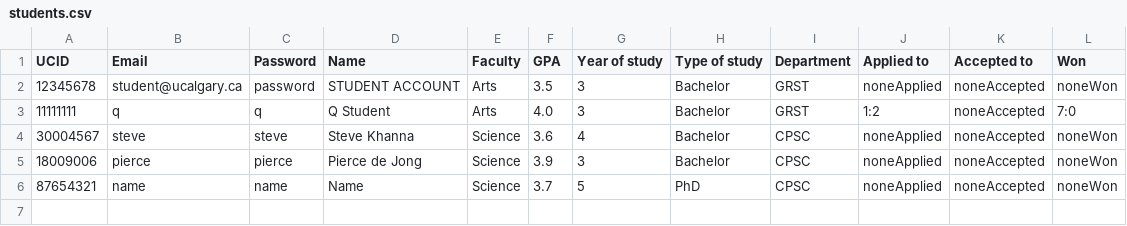
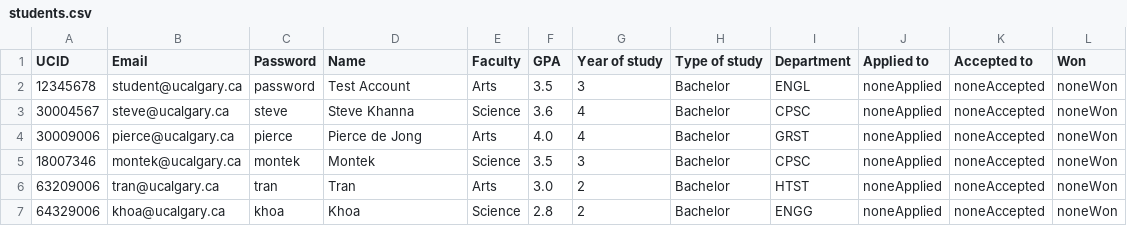
Before and after one commit to stevekhanna/Scholarship---Java, a CSV file: src/data/students.csv, drawn as a sheet.

```diff
--- a/src/data/students.csv
+++ b/src/data/students.csv
@@ -1,6 +1,7 @@
 UCID,Email,Password,Name,Faculty,GPA,Year of study,Type of study,Department,Applied to,Accepted to,Won
-12345678,student@ucalgary.ca,password,STUDENT ACCOUNT,Arts,3.5,3,Bachelor,GRST,noneApplied,noneAccepted,noneWon
-11111111,q,q,Q Student,Arts,4.0,3,Bachelor,GRST,1:2,noneAccepted,7:0
-30004567,steve,steve,Steve Khanna,Science,3.6,4,Bachelor,CPSC,noneApplied,noneAccepted,noneWon
-18009006,pierce,pierce,Pierce de Jong,Science,3.9,3,Bachelor,CPSC,noneApplied,noneAccepted,noneWon
-87654321,name,name,Name,Science,3.7,5,PhD,CPSC,noneApplied,noneAccepted,noneWon
+12345678,student@ucalgary.ca,password,Test Account,	Arts,3.5,3,Bachelor,ENGL,noneApplied,noneAccepted,noneWon
+30004567,steve@ucalgary.ca,steve,Steve Khanna,		Science,3.6,4,Bachelor,CPSC,noneApplied,noneAccepted,noneWon
+30009006,pierce@ucalgary.ca,pierce,Pierce de Jong,	Arts,4.0,4,Bachelor,GRST,noneApplied,noneAccepted,noneWon
+18007346,montek@ucalgary.ca,montek,Montek,			Science,3.5,3,Bachelor,CPSC,noneApplied,noneAccepted,noneWon
+63209006,tran@ucalgary.ca,tran,Tran,				Arts,3.0,2,Bachelor,HTST,noneApplied,noneAccepted,noneWon
+64329006,khoa@ucalgary.ca,khoa,Khoa,				Science,2.8,2,Bachelor,ENGG,noneApplied,noneAccepted,noneWon
```
Also changed, not shown: bin/data/scholarships.csv, bin/data/students.csv, 2 other files.
